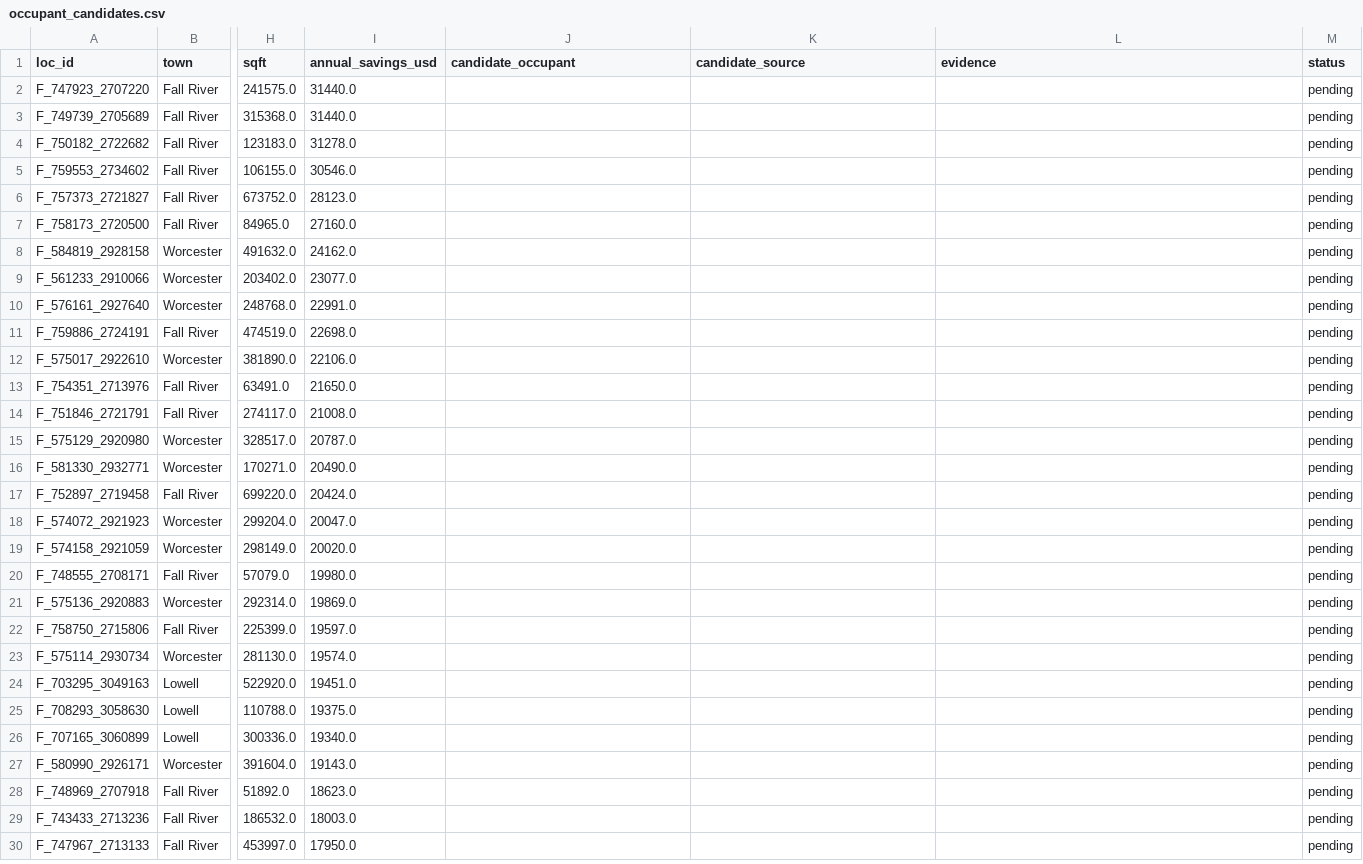
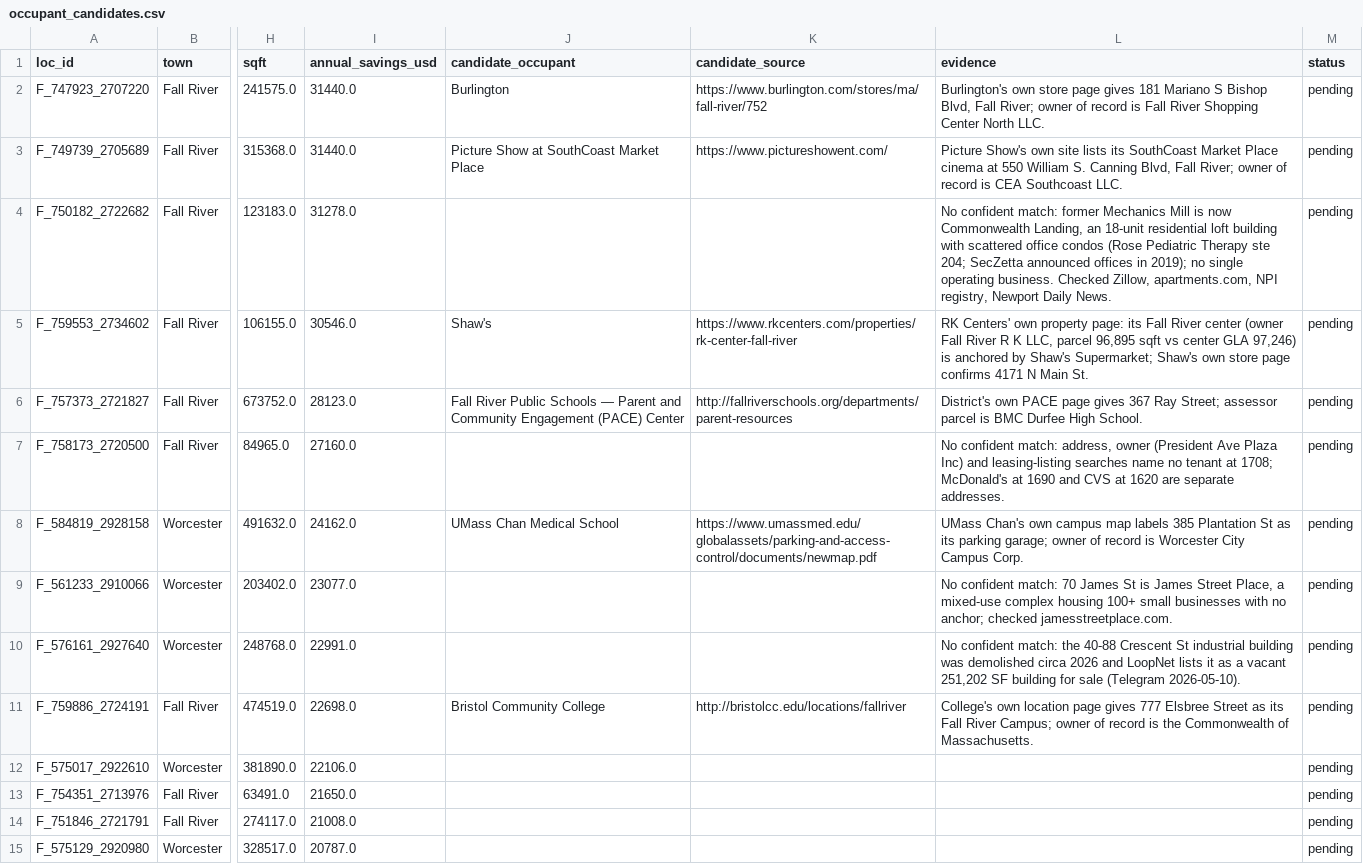
Before and after one commit to Prashanthvara/shave, a CSV file: data/occupant_candidates.csv, drawn as a sheet; only a part is shown, gaps mark what is left out; the shorter side is filled out with more unchanged rows; the diff names each change by its address in the sheet, - before the commit and + after, or states it on an @@ line.

```diff
--- a/data/occupant_candidates.csv
+++ b/data/occupant_candidates.csv
-J2 (candidate_occupant): (empty)
+J2 (candidate_occupant): Burlington
-K2 (candidate_source): (empty)
+K2 (candidate_source): https://www.burlington.com/stores/ma/fall-river/752
-L2 (evidence): (empty)
+L2 (evidence): Burlington's own store page gives 181 Mariano S Bishop Blvd, Fall River; owner of record is Fall River Shopping Center North LLC.
-J3 (candidate_occupant): (empty)
+J3 (candidate_occupant): Picture Show at SouthCoast Market Place
-K3 (candidate_source): (empty)
+K3 (candidate_source): https://www.pictureshowent.com/
-L3 (evidence): (empty)
+L3 (evidence): Picture Show's own site lists its SouthCoast Market Place cinema at 550 William S. Canning Blvd, Fall River; owner of record is CEA Southcoast LLC.
-L4 (evidence): (empty)
+L4 (evidence): No confident match: former Mechanics Mill is now Commonwealth Landing, an 18-unit residential loft building with scattered office condos (Rose Pediatric Therapy ste 204; SecZetta announced offices in 2019); no single operating business. Checked Zillow, apartments.com, NPI registry, Newport Daily News.
-J5 (candidate_occupant): (empty)
+J5 (candidate_occupant): Shaw's
-K5 (candidate_source): (empty)
+K5 (candidate_source): https://www.rkcenters.com/properties/rk-center-fall-river
-L5 (evidence): (empty)
+L5 (evidence): RK Centers' own property page: its Fall River center (owner Fall River R K LLC, parcel 96,895 sqft vs center GLA 97,246) is anchored by Shaw's Supermarket; Shaw's own store page confirms 4171 N Main St.
-J6 (candidate_occupant): (empty)
+J6 (candidate_occupant): Fall River Public Schools — Parent and Community Engagement (PACE) Center
-K6 (candidate_source): (empty)
+K6 (candidate_source): http://fallriverschools.org/departments/parent-resources
-L6 (evidence): (empty)
+L6 (evidence): District's own PACE page gives 367 Ray Street; assessor parcel is BMC Durfee High School.
-L7 (evidence): (empty)
+L7 (evidence): No confident match: address, owner (President Ave Plaza Inc) and leasing-listing searches name no tenant at 1708; McDonald's at 1690 and CVS at 1620 are separate addresses.
-J8 (candidate_occupant): (empty)
+J8 (candidate_occupant): UMass Chan Medical School
-K8 (candidate_source): (empty)
+K8 (candidate_source): https://www.umassmed.edu/globalassets/parking-and-access-control/documents/newmap.pdf
-L8 (evidence): (empty)
+L8 (evidence): UMass Chan's own campus map labels 385 Plantation St as its parking garage; owner of record is Worcester City Campus Corp.
-L9 (evidence): (empty)
+L9 (evidence): No confident match: 70 James St is James Street Place, a mixed-use complex housing 100+ small businesses with no anchor; checked jamesstreetplace.com.
-L10 (evidence): (empty)
+L10 (evidence): No confident match: the 40-88 Crescent St industrial building was demolished circa 2026 and LoopNet lists it as a vacant 251,202 SF building for sale (Telegram 2026-05-10).
-J11 (candidate_occupant): (empty)
+J11 (candidate_occupant): Bristol Community College
-K11 (candidate_source): (empty)
+K11 (candidate_source): http://bristolcc.edu/locations/fallriver
-L11 (evidence): (empty)
+L11 (evidence): College's own location page gives 777 Elsbree Street as its Fall River Campus; owner of record is the Commonwealth of Massachusetts.
```
